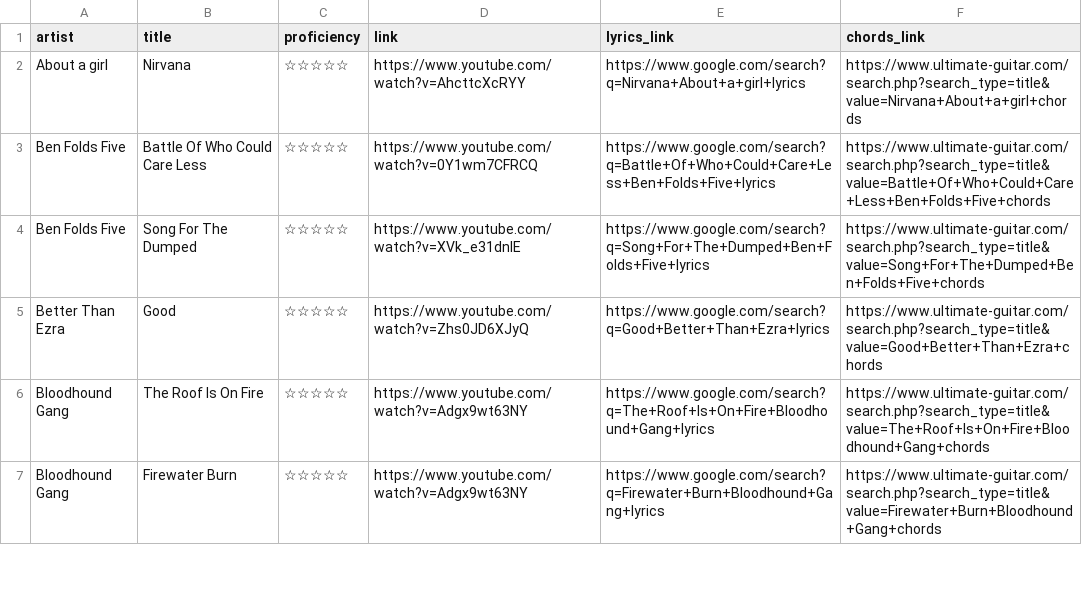
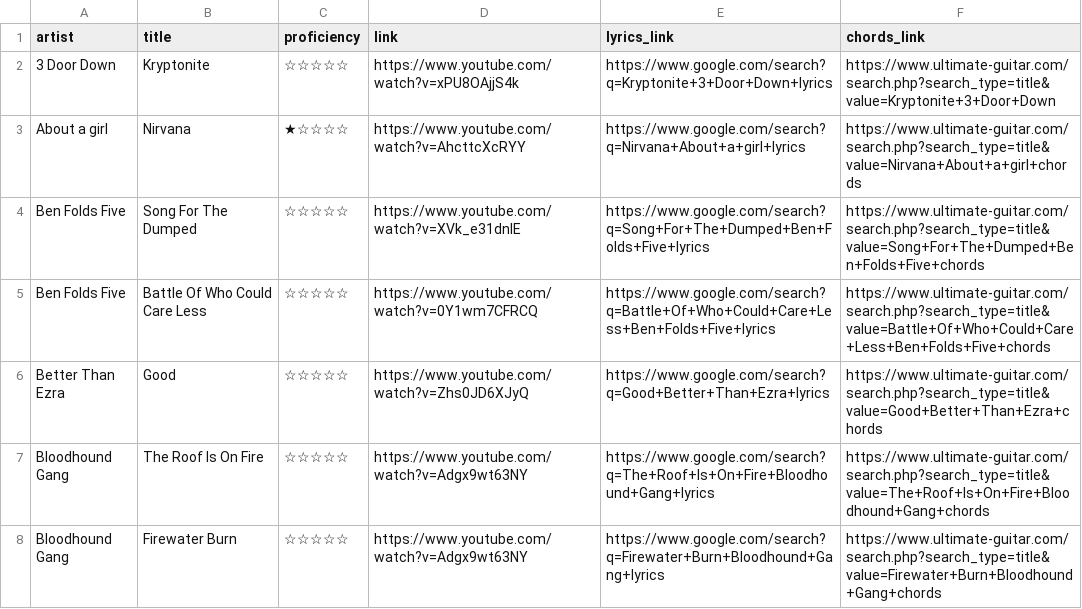
Before and after one commit to toddpress/songs-list, a CSV file: songs.csv, drawn as a sheet; only a part is shown; the diff covers the shown part only.

```diff
--- a/songs.csv
+++ b/songs.csv
@@ -1,5 +1,6 @@
 artist,title,proficiency,link,lyrics_link,chords_link
-About a girl,Nirvana,☆☆☆☆☆,https://www.youtube.com/watch?v=AhcttcXcRYY,https://www.google.com/search?q=Nirvana+About+a+girl+lyrics,https://www.ultimate-guitar.com/search.php?search_type=title&value=Nirvana+About+a+girl+chords
+3 Door Down,Kryptonite,☆☆☆☆☆,https://www.youtube.com/watch?v=xPU8OAjjS4k,https://www.google.com/search?q=Kryptonite+3+Door+Down+lyrics,https://www.ultimate-guitar.com/search.php?search_type=title&value=Kryptonite+3+Door+Down
+About a girl,Nirvana,★☆☆☆☆,https://www.youtube.com/watch?v=AhcttcXcRYY,https://www.google.com/search?q=Nirvana+About+a+girl+lyrics,https://www.ultimate-guitar.com/search.php?search_type=title&value=Nirvana+About+a+girl+chords
+Ben Folds Five,Song For The Dumped,☆☆☆☆☆,https://www.youtube.com/watch?v=XVk_e31dnlE,https://www.google.com/search?q=Song+For+The+Dumped+Ben+Folds+Five+lyrics,https://www.ultimate-guitar.com/search.php?search_type=title&value=Song+For+The+Dumped+Ben+Folds+Five+chords
 Ben Folds Five,Battle Of Who Could Care Less,☆☆☆☆☆,https://www.youtube.com/watch?v=0Y1wm7CFRCQ,https://www.google.com/search?q=Battle+Of+Who+Could+Care+Less+Ben+Folds+Five+lyrics,https://www.ultimate-guitar.com/search.php?search_type=title&value=Battle+Of+Who+Could+Care+Less+Ben+Folds+Five+chords
-Ben Folds Five,Song For The Dumped,☆☆☆☆☆,https://www.youtube.com/watch?v=XVk_e31dnlE,https://www.google.com/search?q=Song+For+The+Dumped+Ben+Folds+Five+lyrics,https://www.ultimate-guitar.com/search.php?search_type=title&value=Song+For+The+Dumped+Ben+Folds+Five+chords
 Better Than Ezra,Good,☆☆☆☆☆,https://www.youtube.com/watch?v=Zhs0JD6XJyQ,https://www.google.com/search?q=Good+Better+Than+Ezra+lyrics,https://www.ultimate-guitar.com/search.php?search_type=title&value=Good+Better+Than+Ezra+chords
```
Also changed, not shown: 7 added rows, 2 removed rows and 2 edited cells elsewhere in this file.
